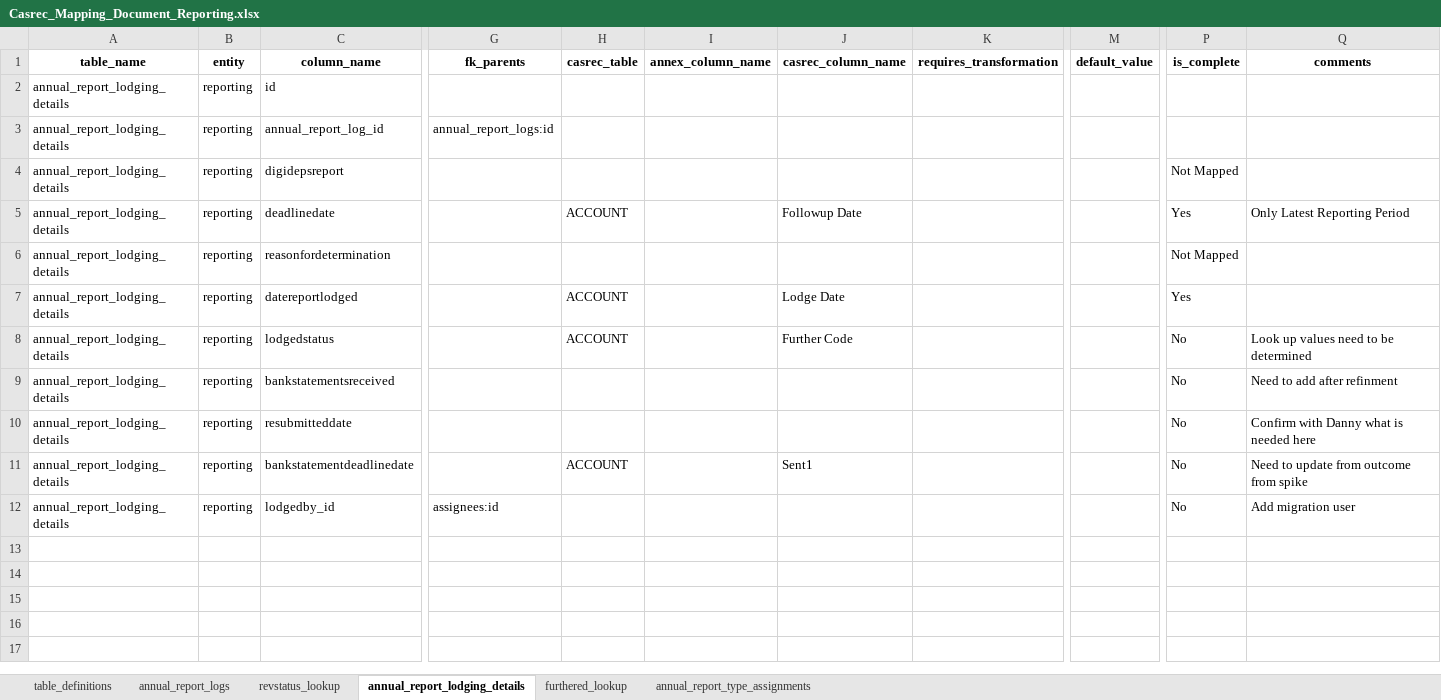
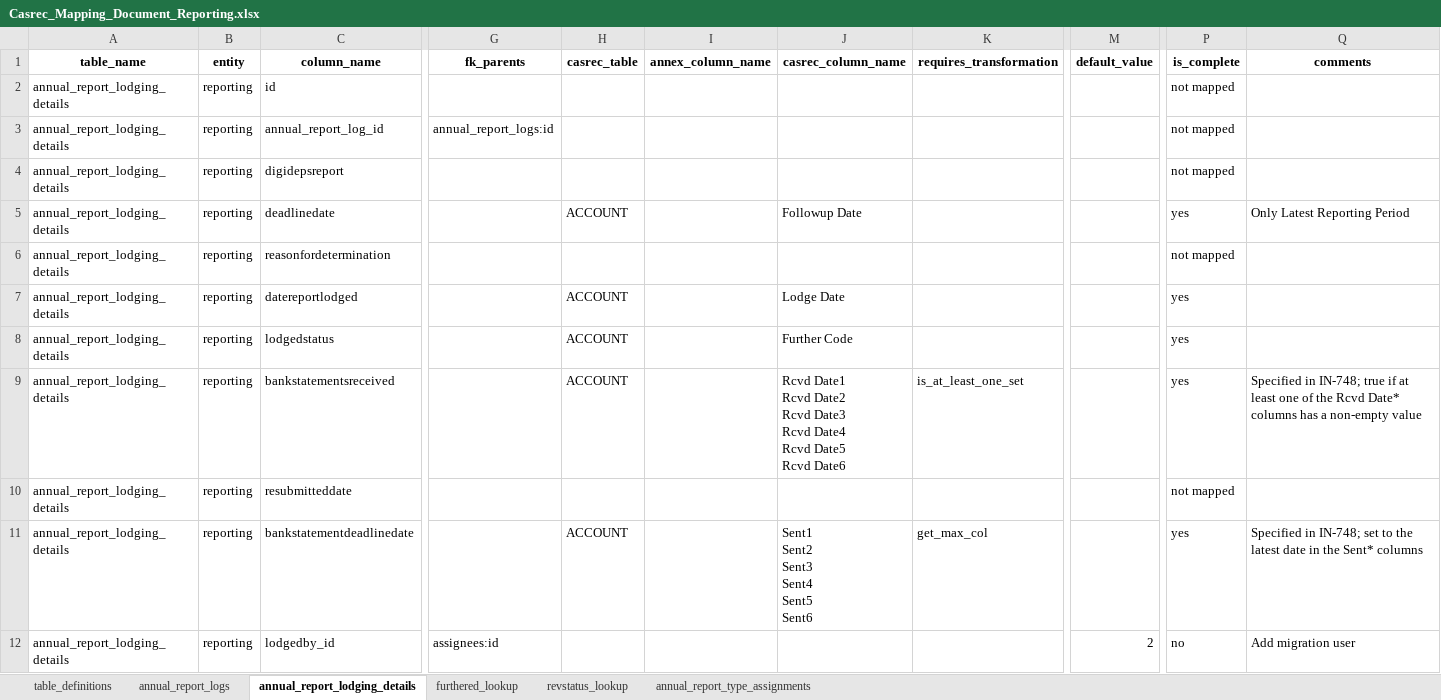
Before and after one commit to uk-gov-mirror/ministryofjustice.opg-data-casrec-migration-mappings, an Excel workbook: mapping_spreadsheet/Casrec_Mapping_Document_Reporting.xlsx, sheet annual_report_lodging_details, drawn as a sheet; only a part is shown, gaps mark what is left out; values as stored, in another font and other column widths than the file's, no borders; ↵ is a line break in a cell; the diff names each change by its address in the sheet, - before the commit and + after, or states it on an @@ line.

Commit message:
IN-748 Annual report lodging details - mapping (#96)
* Add get_col_max transform to bankstatementdeadlinedate

* Add is_at_least_one_set transform for bankstatementsreceived column

* Update mappings for annual_report_lodging_details

This properly sets is_complete for all fields on this table.

```diff
--- a/mapping_spreadsheet/Casrec_Mapping_Document_Reporting.xlsx (sheet annual_report_lodging_details)
+++ b/mapping_spreadsheet/Casrec_Mapping_Document_Reporting.xlsx (sheet annual_report_lodging_details)
@@ sheet tab order changed: table_definitions | annual_report_logs | annual_report_lodging_details | furthered_lookup | revstatus_lookup | annual_report_type_assignments @@
-P2:P3 (is_complete): (empty)
+P2:P3 (is_complete): not mapped
-P4 (is_complete): Not Mapped
+P4 (is_complete): not mapped
-P5 (is_complete): Yes
+P5 (is_complete): yes
-P6 (is_complete): Not Mapped
+P6 (is_complete): not mapped
-P7 (is_complete): Yes
+P7 (is_complete): yes
-P8:P9 (is_complete): No
+P8:P9 (is_complete): yes
-Q8 (comments): Look up values need to be determined
+Q8 (comments): (empty)
-H9 (casrec_table): (empty)
+H9 (casrec_table): ACCOUNT
-J9 (casrec_column_name): (empty)
+J9 (casrec_column_name): Rcvd Date1 ↵ Rcvd Date2 ↵ Rcvd Date3 ↵ Rcvd Date4 ↵ Rcvd Date5 ↵ Rcvd Date6
-K9 (requires_transformation): (empty)
+K9 (requires_transformation): is_at_least_one_set
-Q9 (comments): Need to add after refinment
+Q9 (comments): Specified in IN-748; true if at least one of the Rcvd Date* columns has a non-empty value
-P10 (is_complete): No
+P10 (is_complete): not mapped
-Q10 (comments): Confirm with Danny what is needed here
+Q10 (comments): (empty)
-J11 (casrec_column_name): Sent1
+J11 (casrec_column_name): Sent1 ↵ Sent2 ↵ Sent3 ↵ Sent4 ↵ Sent5 ↵ Sent6
-K11 (requires_transformation): (empty)
+K11 (requires_transformation): get_max_col
-P11 (is_complete): No
+P11 (is_complete): yes
-Q11 (comments): Need to update from outcome from spike
+Q11 (comments): Specified in IN-748; set to the latest date in the Sent* columns
-M12 (default_value): (empty)
+M12 (default_value): 2
-P12 (is_complete): No
+P12 (is_complete): no
```
Also changed, not shown: 2 other files.
